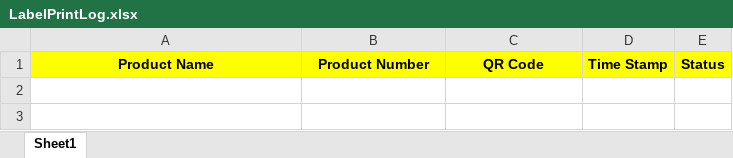
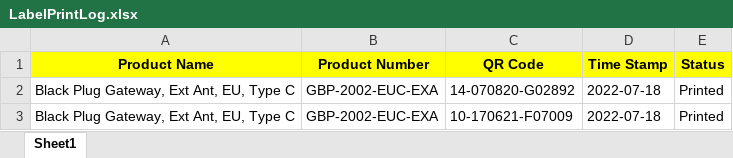
Before and after one commit to souravbhatti116/Unicorn-Label-Printer-20220718, an Excel workbook: LabelPrintLog.xlsx, sheet Sheet1, drawn as a sheet; values as stored, in another font and other column widths than the file's, no borders; conditional formats not drawn; the diff names each change by its address in the sheet, - before the commit and + after, or states it on an @@ line.

```diff
--- a/LabelPrintLog.xlsx (sheet Sheet1)
+++ b/LabelPrintLog.xlsx (sheet Sheet1)
+row 2: Black Plug Gateway, Ext Ant, EU, Type C | GBP-2002-EUC-EXA | 14-070820-G02892 | 2022-07-18 | Printed
+row 3: Black Plug Gateway, Ext Ant, EU, Type C | GBP-2002-EUC-EXA | 10-170621-F07009 | 2022-07-18 | Printed
```
Also changed, not shown: 1 other file.
